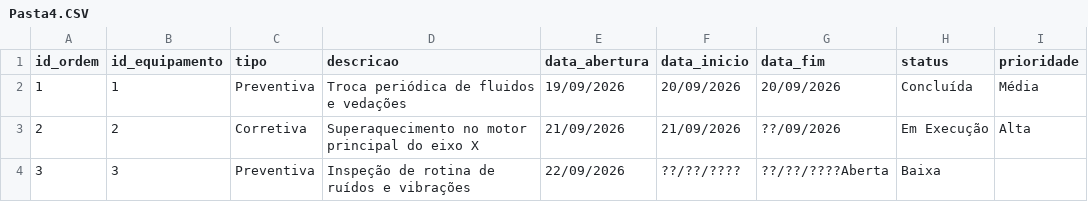
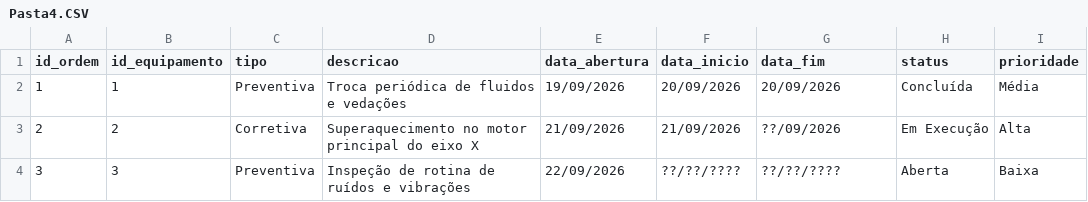
Before and after one commit to bunogitca/sesi_bcd_vps01_manutencao_de_equipamento_2026, a CSV file: Pasta4.CSV, drawn as a sheet.

Commit message:
Update Pasta4.CSV

```diff
--- a/Pasta4.CSV
+++ b/Pasta4.CSV
@@ -3,2 +3,2 @@ id_ordem,id_equipamento,tipo,descricao,data_abertura,data_inicio,data_fim,status
 2,2,Corretiva,Superaquecimento no motor principal do eixo X,21/09/2026,21/09/2026,??/09/2026,Em Execução,Alta
-3,3,Preventiva,Inspeção de rotina de ruídos e vibrações,22/09/2026,??/??/????,??/??/????Aberta,Baixa
+3,3,Preventiva,Inspeção de rotina de ruídos e vibrações,22/09/2026,??/??/????,??/??/????,Aberta,Baixa
```
